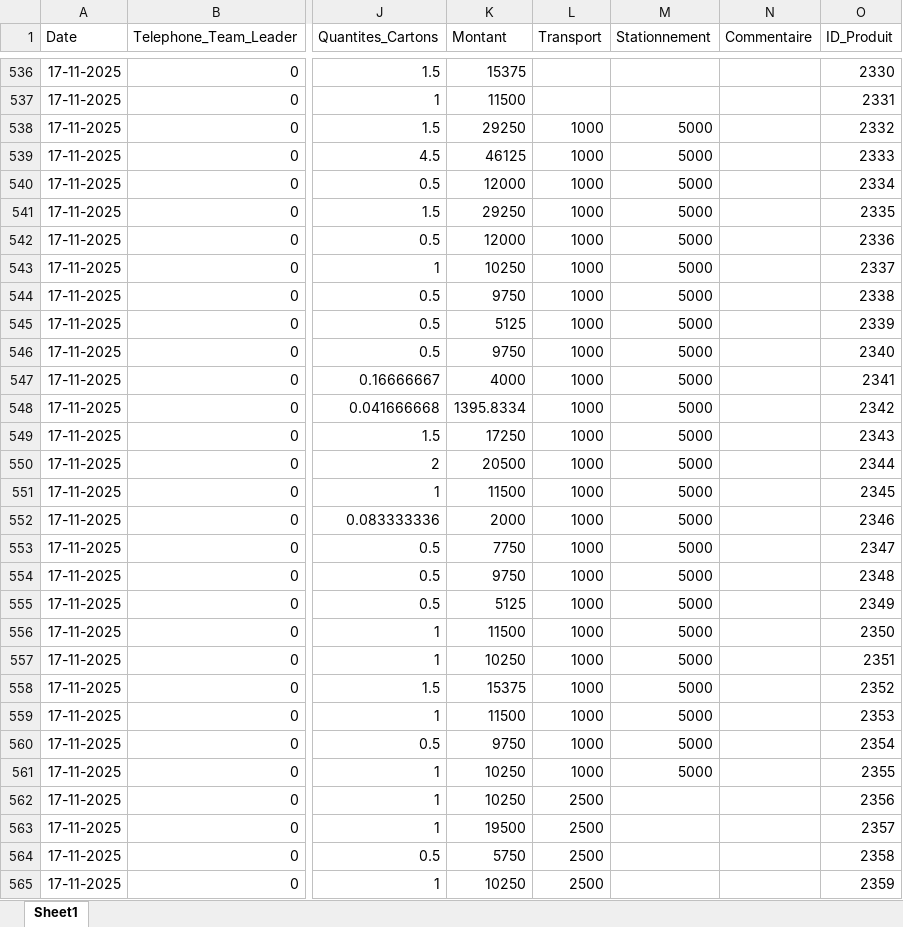
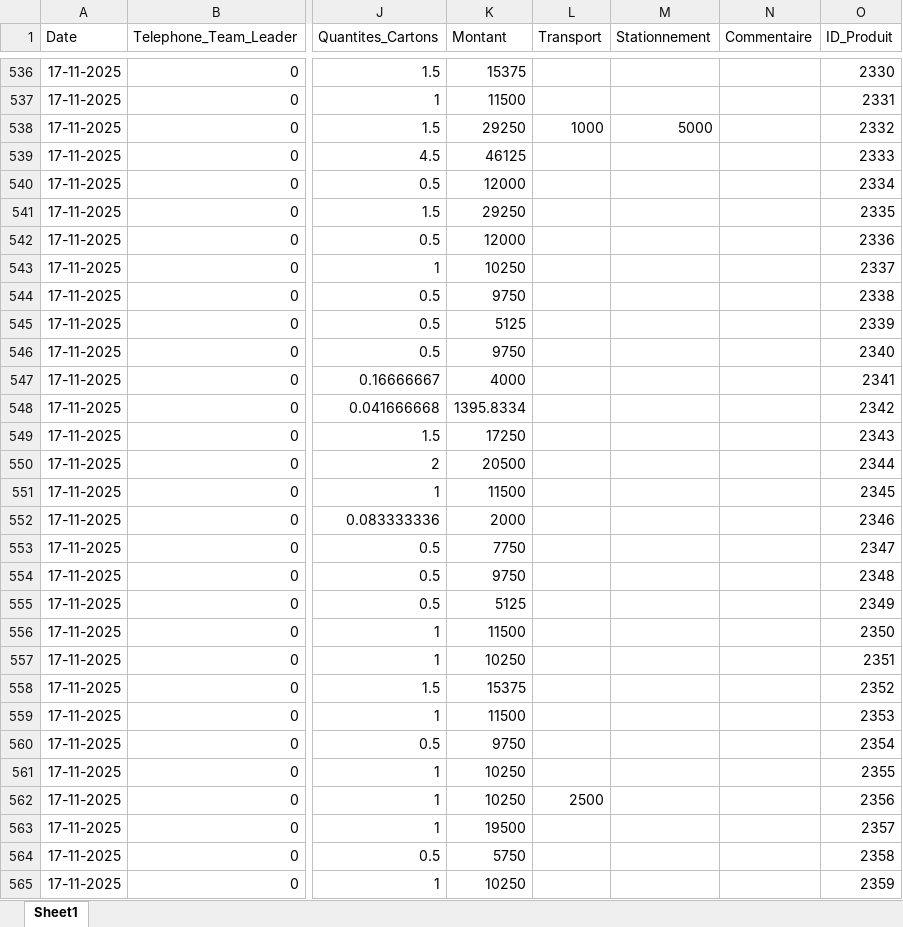
Before and after one commit to abdoulaye1301/Promoteur, an Excel workbook: Donnees_Promoteurs.xlsx, sheet Sheet1, drawn as a sheet; only a part is shown, gaps mark what is left out; values as stored, in another font and other column widths than the file's, no borders; the diff covers the shown part only; the diff names each change by its address in the sheet, - before the commit and + after, or states it on an @@ line.

```diff
--- a/Donnees_Promoteurs.xlsx (sheet Sheet1)
+++ b/Donnees_Promoteurs.xlsx (sheet Sheet1)
-L539:L561 (Transport): 1000
+L539:L561 (Transport): (empty)
-M539:M561 (Stationnement): 5000
+M539:M561 (Stationnement): (empty)
-L563:L565 (Transport): 2500
+L563:L565 (Transport): (empty)
```
Also changed, not shown: 409 edited cells elsewhere in this sheet, 1 other file.
